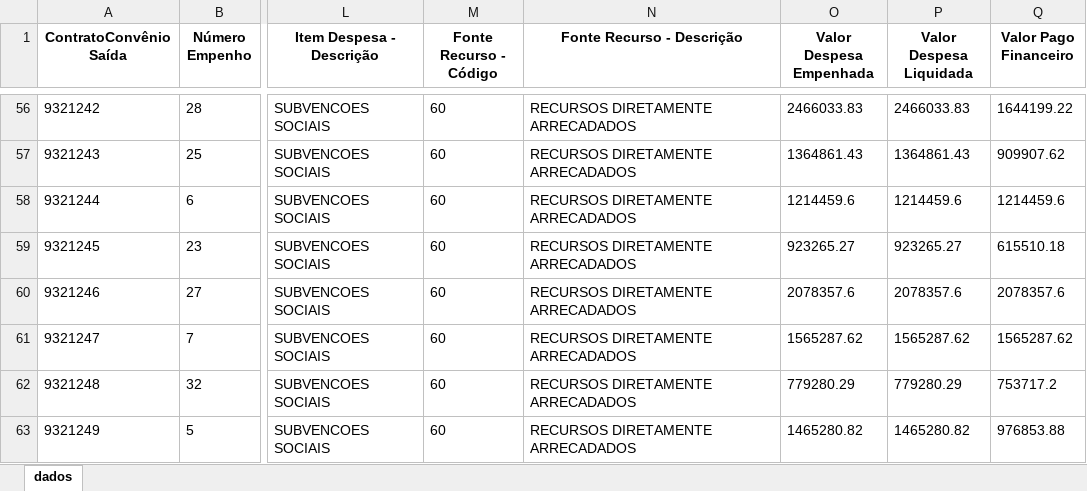
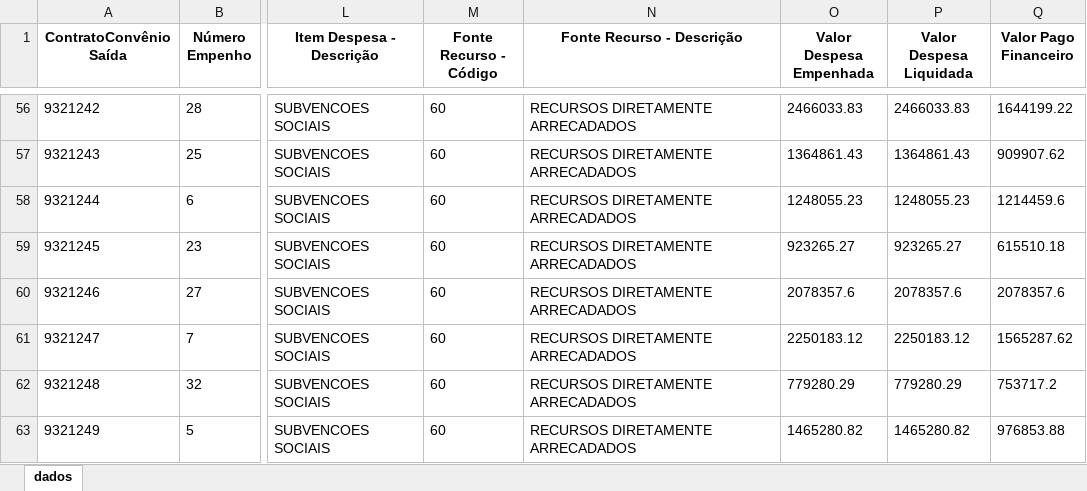
Before and after one commit to transparencia-mg/portal_convenios_saida, an Excel workbook: upload/pagamento2026.xlsx, sheet dados, drawn as a sheet; only a part is shown, gaps mark what is left out; values as stored, in another font and other column widths than the file's, no borders; the diff covers the shown part only; the diff names each change by its address in the sheet, - before the commit and + after, or states it on an @@ line.

Commit message:
Atualização automática portal convênios

```diff
--- a/upload/pagamento2026.xlsx (sheet dados)
+++ b/upload/pagamento2026.xlsx (sheet dados)
-O58 (Valor Despesa Empenhada): 1214459.6
+O58 (Valor Despesa Empenhada): 1248055.23
-P58 (Valor Despesa Liquidada): 1214459.6
+P58 (Valor Despesa Liquidada): 1248055.23
-O61 (Valor Despesa Empenhada): 1565287.62
+O61 (Valor Despesa Empenhada): 2250183.12
-P61 (Valor Despesa Liquidada): 1565287.62
+P61 (Valor Despesa Liquidada): 2250183.12
```
Also changed, not shown: 1 added row and 17 edited cells elsewhere in this sheet, upload/pagamento2022.xlsx, upload/pagamento2023.xlsx, 7 other files.
